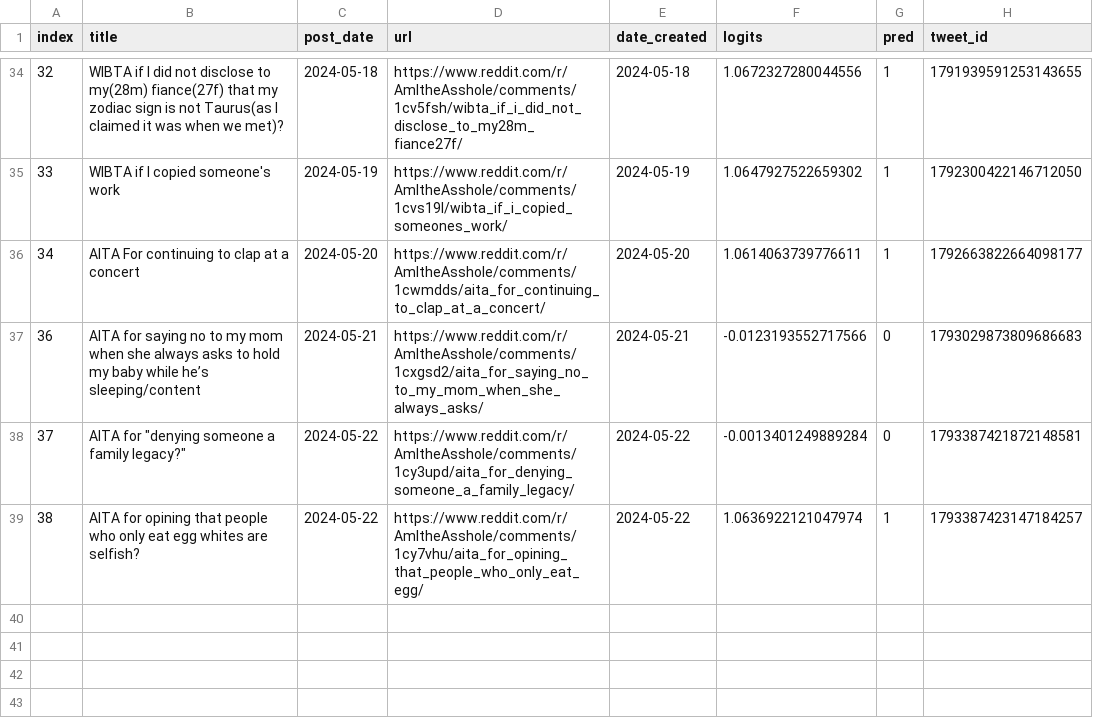
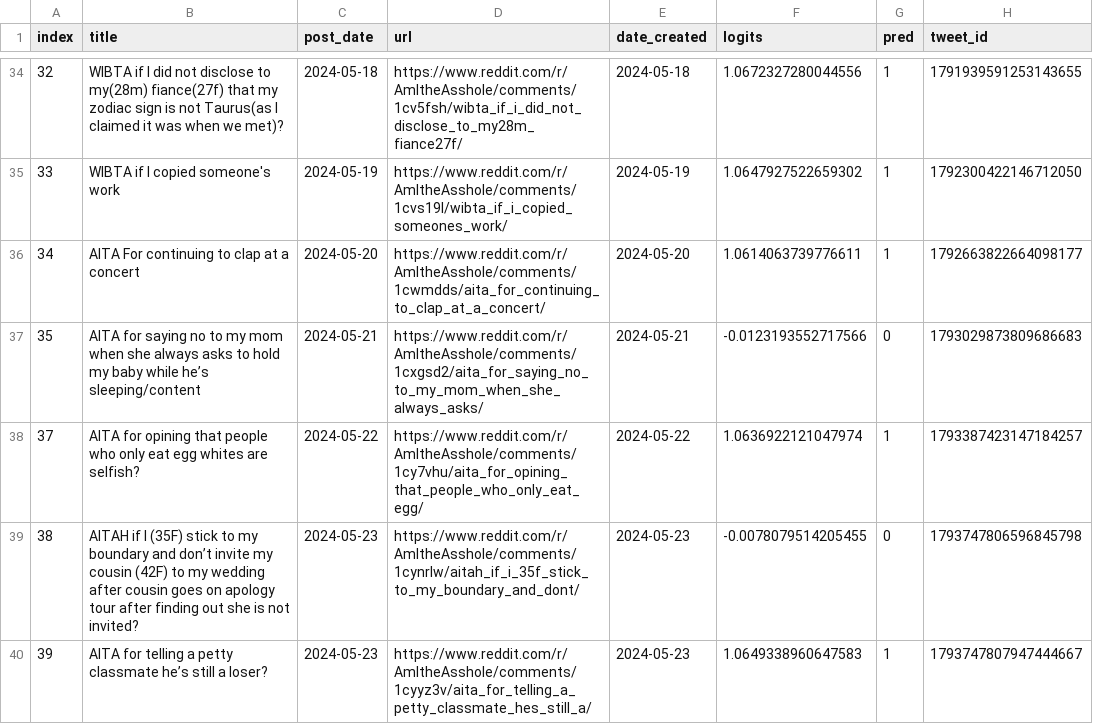
Before and after one commit to walkerped/aita_kaggle_app_tracking, a CSV file: app_tracking/prediction_sheets/unresolved_predictions.csv, drawn as a sheet; only a part is shown, gaps mark what is left out; removed rows and columns are numbered as before the commit, all else as after; the diff names each change by its address in the sheet, - before the commit and + after, or states it on an @@ line.

Commit message:
kaggle update tracking sheets

```diff
--- a/app_tracking/prediction_sheets/unresolved_predictions.csv
+++ b/app_tracking/prediction_sheets/unresolved_predictions.csv
@@ column A (index) renumbered between rows 37 and 38 @@
-row 38: 37 | AITA for "denying someone a family legacy?" | 2024-05-22 | https://www.reddit.com/r/AmItheAsshole/comments/1cy3upd/aita_for_denying_someone_a_family_legacy/ | 2024-05-22 | -0.0013401249889284 | 0 | 1793387421872148581
+row 39: 38 | AITAH if I (35F) stick to my boundary and don’t invite my cousin (42F) to my wedding after cousin goes on apology tour after finding out she is not invited? | 2024-05-23 | https://www.reddit.com/r/AmItheAsshole/comments/1cynrlw/aitah_if_i_35f_stick_to_my_boundary_and_dont/ | 2024-05-23 | -0.0078079514205455 | 0 | 1793747806596845798
+row 40: 39 | AITA for telling a petty classmate he’s still a loser? | 2024-05-23 | https://www.reddit.com/r/AmItheAsshole/comments/1cyyz3v/aita_for_telling_a_petty_classmate_hes_still_a/ | 2024-05-23 | 1.0649338960647583 | 1 | 1793747807947444667
```
Also changed, not shown: 3 other files.
